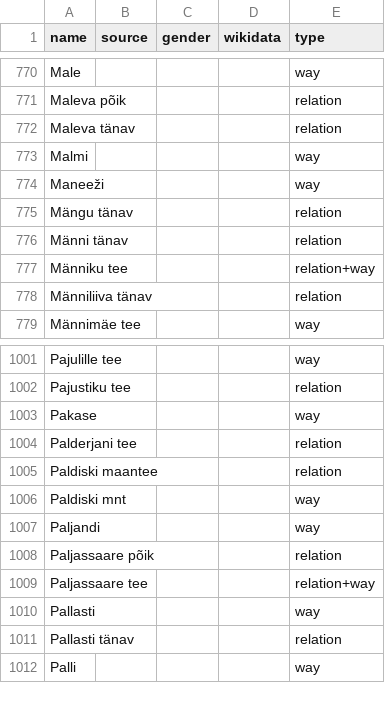
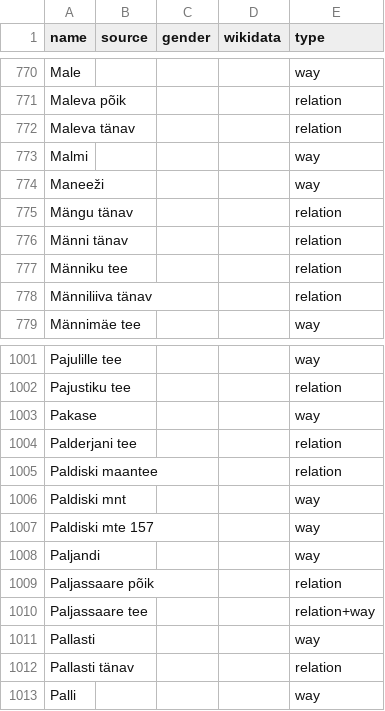
Before and after one commit to EqualStreetNames/equalstreetnames-tallinn, a CSV file: data/other.csv, drawn as a sheet; only a part is shown, gaps mark what is left out.

```diff
--- a/data/other.csv
+++ b/data/other.csv
@@ -776,3 +776,3 @@ Maneeži,,,,way
 "Männi tänav",,,,relation
-"Männiku tee",,,,relation+way
+"Männiku tee",,,,relation
 "Männiliiva tänav",,,,relation
@@ -1006,2 +1006,3 @@ Pakase,,,,way
 "Paldiski mnt",,,,way
+"Paldiski mte 157",,,,way
 Paljandi,,,,way
```
Also changed, not shown: 3 other files.
